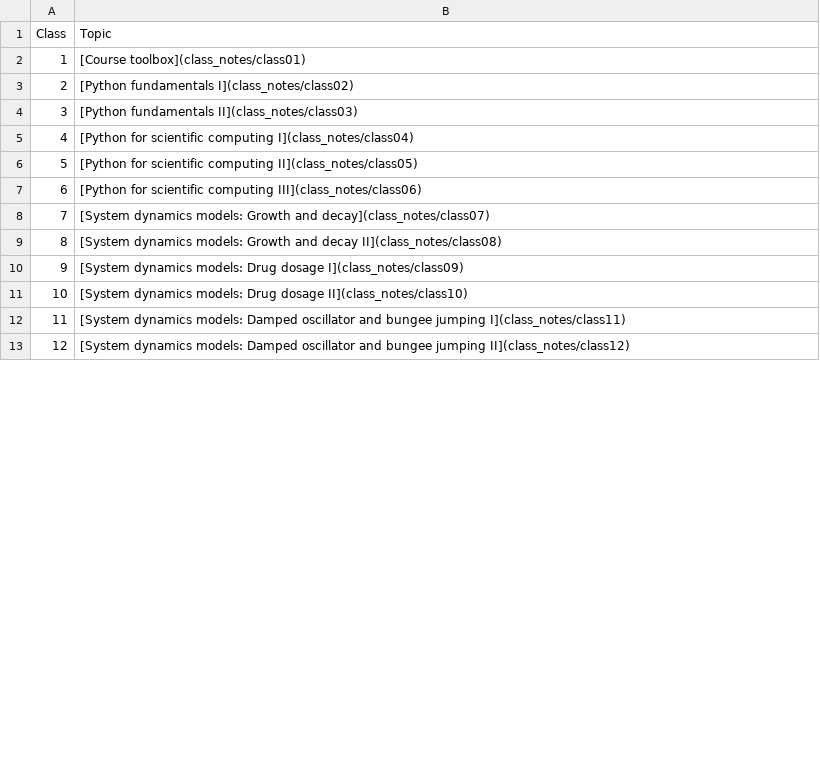
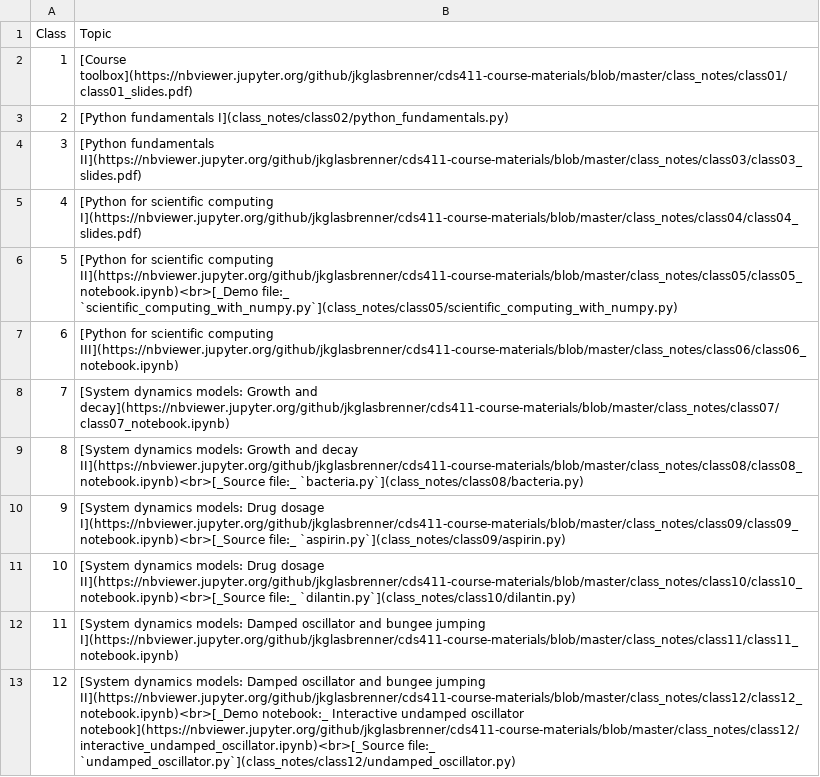
Before and after one commit to jkglasbrenner/cds411-course-materials, a CSV file: data/calendar.csv, drawn as a sheet; only a part is shown; the diff covers the shown part only.

Commit message:
Update topic schedule with links to Jupyter nbviewer renderings
Notes
-----

The links in the topic schedule now point directly to the lecture notes instead
of taking the user to the directory containing the files. Notes contained in a
Jupyter notebook or a PDF file now link to the file via nbviewer.jupyter.org.
Python source files are also now listed on the topic schedule, and clicking the
links will take the user to the file, just within the GitHub interface itself.

The TOC at the top of the README.md file has also been fixed to say "Topic
schedule" instead of "Calendar".

```diff
--- a/data/calendar.csv
+++ b/data/calendar.csv
@@ -1,13 +1,13 @@
 Class,Topic
-1,"[Course toolbox](class_notes/class01)"
-2,"[Python fundamentals I](class_notes/class02)"
-3,"[Python fundamentals II](class_notes/class03)"
-4,"[Python for scientific computing I](class_notes/class04)"
-5,"[Python for scientific computing II](class_notes/class05)"
-6,"[Python for scientific computing III](class_notes/class06)"
-7,"[System dynamics models: Growth and decay](class_notes/class07)"
-8,"[System dynamics models: Growth and decay II](class_notes/class08)"
-9,"[System dynamics models: Drug dosage I](class_notes/class09)"
-10,"[System dynamics models: Drug dosage II](class_notes/class10)"
-11,"[System dynamics models: Damped oscillator and bungee jumping I](class_notes/class11)"
-12,"[System dynamics models: Damped oscillator and bungee jumping II](class_notes/class12)"
+1,"[Course toolbox](https://nbviewer.jupyter.org/github/jkglasbrenner/cds411-course-materials/blob/master/class_notes/class01/class01_slides.pdf)"
+2,"[Python fundamentals I](class_notes/class02/python_fundamentals.py)"
+3,"[Python fundamentals II](https://nbviewer.jupyter.org/github/jkglasbrenner/cds411-course-materials/blob/master/class_notes/class03/class03_slides.pdf)"
+4,"[Python for scientific computing I](https://nbviewer.jupyter.org/github/jkglasbrenner/cds411-course-materials/blob/master/class_notes/class04/class04_slides.pdf)"
+5,"[Python for scientific computing II](https://nbviewer.jupyter.org/github/jkglasbrenner/cds411-course-materials/blob/master/class_notes/class05/class05_notebook.ipynb)<br>[_Demo file:_ `scientific_computing_with_numpy.py`](class_notes/class05/scientific_computing_with_numpy.py)"
+6,"[Python for scientific computing III](https://nbviewer.jupyter.org/github/jkglasbrenner/cds411-course-materials/blob/master/class_notes/class06/class06_notebook.ipynb)"
+7,"[System dynamics models: Growth and decay](https://nbviewer.jupyter.org/github/jkglasbrenner/cds411-course-materials/blob/master/class_notes/class07/class07_notebook.ipynb)"
+8,"[System dynamics models: Growth and decay II](https://nbviewer.jupyter.org/github/jkglasbrenner/cds411-course-materials/blob/master/class_notes/class08/class08_notebook.ipynb)<br>[_Source file:_ `bacteria.py`](class_notes/class08/bacteria.py)"
+9,"[System dynamics models: Drug dosage I](https://nbviewer.jupyter.org/github/jkglasbrenner/cds411-course-materials/blob/master/class_notes/class09/class09_notebook.ipynb)<br>[_Source file:_ `aspirin.py`](class_notes/class09/aspirin.py)"
+10,"[System dynamics models: Drug dosage II](https://nbviewer.jupyter.org/github/jkglasbrenner/cds411-course-materials/blob/master/class_notes/class10/class10_notebook.ipynb)<br>[_Source file:_ `dilantin.py`](class_notes/class10/dilantin.py)"
+11,"[System dynamics models: Damped oscillator and bungee jumping I](https://nbviewer.jupyter.org/github/jkglasbrenner/cds411-course-materials/blob/master/class_notes/class11/class11_notebook.ipynb)"
+12,"[System dynamics models: Damped oscillator and bungee jumping II](https://nbviewer.jupyter.org/github/jkglasbrenner/cds411-course-materials/blob/master/class_notes/class12/class12_notebook.ipynb)<br>[_Demo notebook:_ Interactive undamped oscillator notebook](https://nbviewer.jupyter.org/github/jkglasbrenner/cds411-course-materials/blob/master/class_notes/class12/interactive_undamped_oscillator.ipynb)<br>[_Source file:_ `undamped_oscillator.py`](class_notes/class12/undamped_oscillator.py)"
```
Also changed, not shown: 12 edited cells elsewhere in this file, 2 other files.
